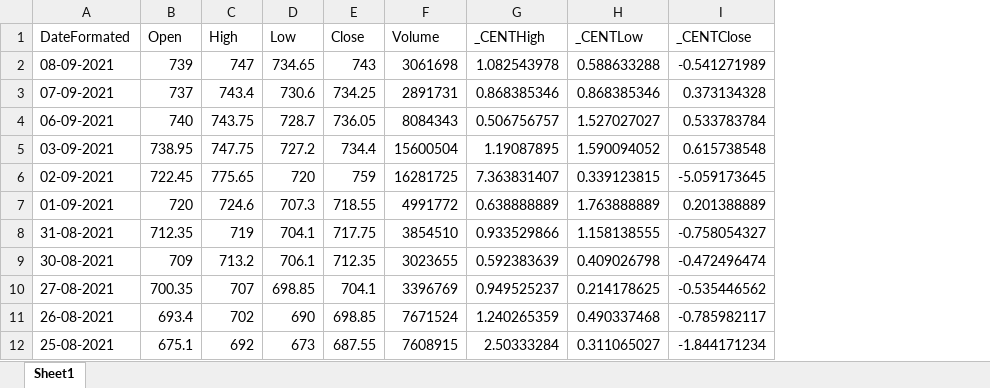
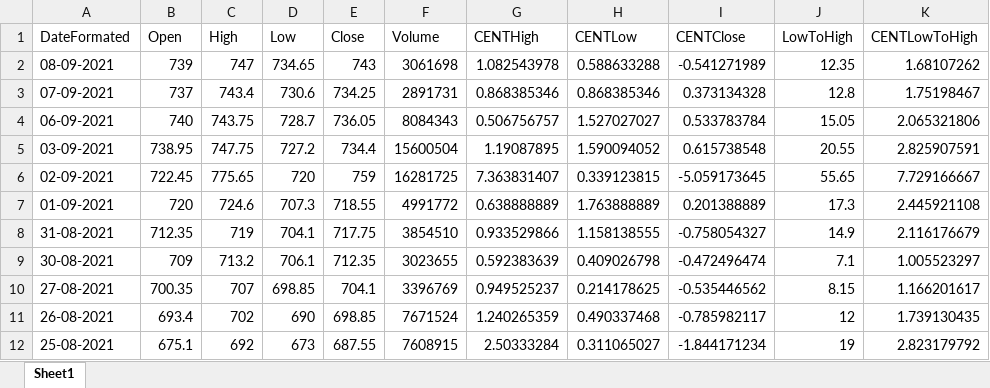
Before and after one commit to 4pawan/CandleToExcel, an Excel workbook: Zerodha.Excel/bin/Debug/Result.xlsx, sheet Sheet1, drawn as a sheet; only a part is shown; values as stored, in another font and other column widths than the file's, no borders; the diff names each change by its address in the sheet, - before the commit and + after, or states it on an @@ line.

```diff
--- a/Zerodha.Excel/bin/Debug/Result.xlsx (sheet Sheet1)
+++ b/Zerodha.Excel/bin/Debug/Result.xlsx (sheet Sheet1)
+column J (LowToHigh), rows 2-12: 12.35 | 12.8 | 15.05 | 20.55 | 55.65 | 17.3 | 14.9 | 7.1 | 8.15 | 12 | 19
+column K (CENTLowToHigh), rows 2-12: 1.68107262 | 1.75198467 | 2.065321806 | 2.825907591 | 7.729166667 | 2.445921108 | 2.116176679 | 1.005523297 | 1.166201617 | 1.739130435 | 2.823179792
-G1: _CENTHigh
+G1: CENTHigh
-H1: _CENTLow
+H1: CENTLow
-I1: _CENTClose
+I1: CENTClose
```
Also changed, not shown: 6 other files.
